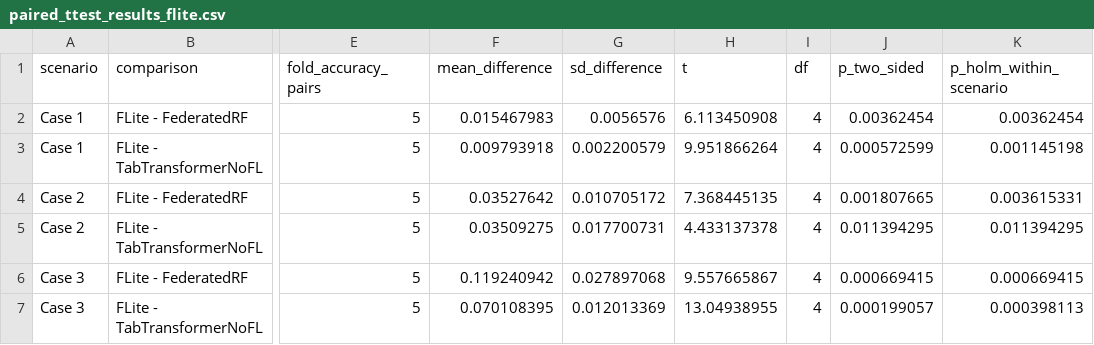
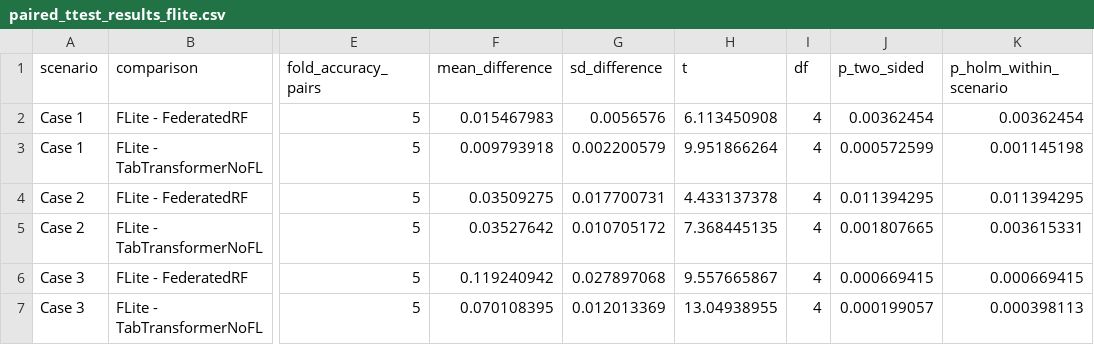
Before and after one commit to AnuTuli/FLite_StatisticalSignificance_Result, a CSV file: paired_ttest_results_flite.csv, drawn as a sheet; only a part is shown, gaps mark what is left out; the diff names each change by its address in the sheet, - before the commit and + after, or states it on an @@ line.

Commit message:
Add new entries to paired_ttest_results_flite.csv
Updated paired t-test results with new data entries.

```diff
--- a/paired_ttest_results_flite.csv
+++ b/paired_ttest_results_flite.csv
-F4 (mean_difference): 0.03527642
+F4 (mean_difference): 0.03509275
-G4 (sd_difference): 0.010705172
+G4 (sd_difference): 0.017700731
-H4 (t): 7.368445135
+H4 (t): 4.433137378
-J4 (p_two_sided): 0.001807665
+J4 (p_two_sided): 0.011394295
-K4 (p_holm_within_scenario): 0.003615331
+K4 (p_holm_within_scenario): 0.011394295
-F5 (mean_difference): 0.03509275
+F5 (mean_difference): 0.03527642
-G5 (sd_difference): 0.017700731
+G5 (sd_difference): 0.010705172
-H5 (t): 4.433137378
+H5 (t): 7.368445135
-J5 (p_two_sided): 0.011394295
+J5 (p_two_sided): 0.001807665
-K5 (p_holm_within_scenario): 0.011394295
+K5 (p_holm_within_scenario): 0.003615331
```
